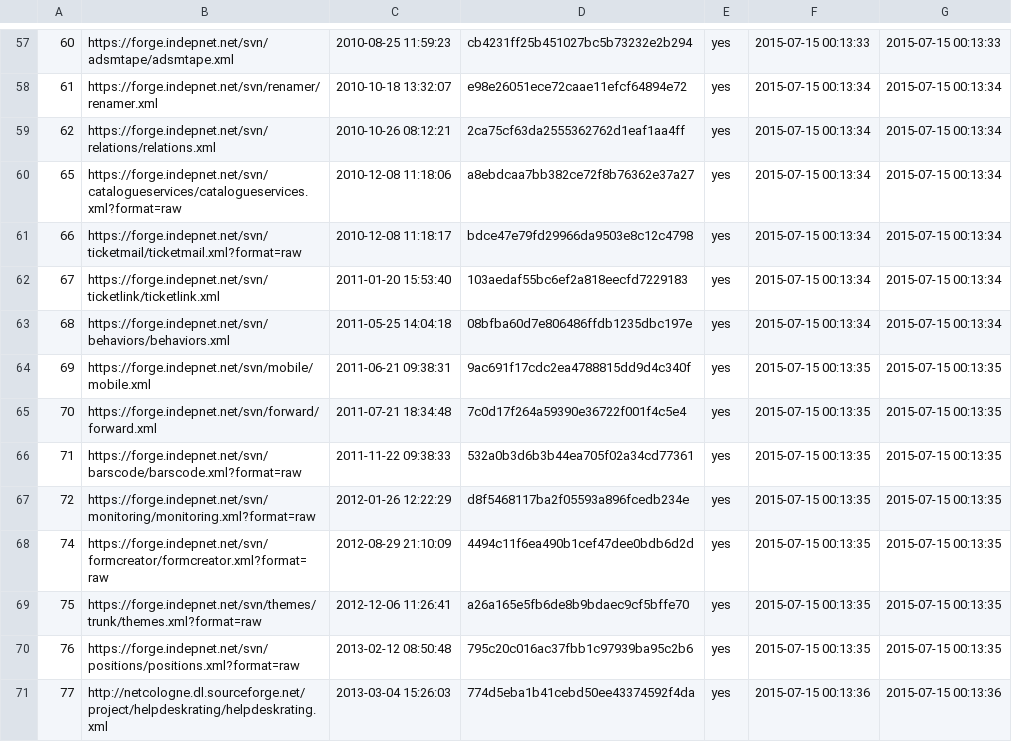
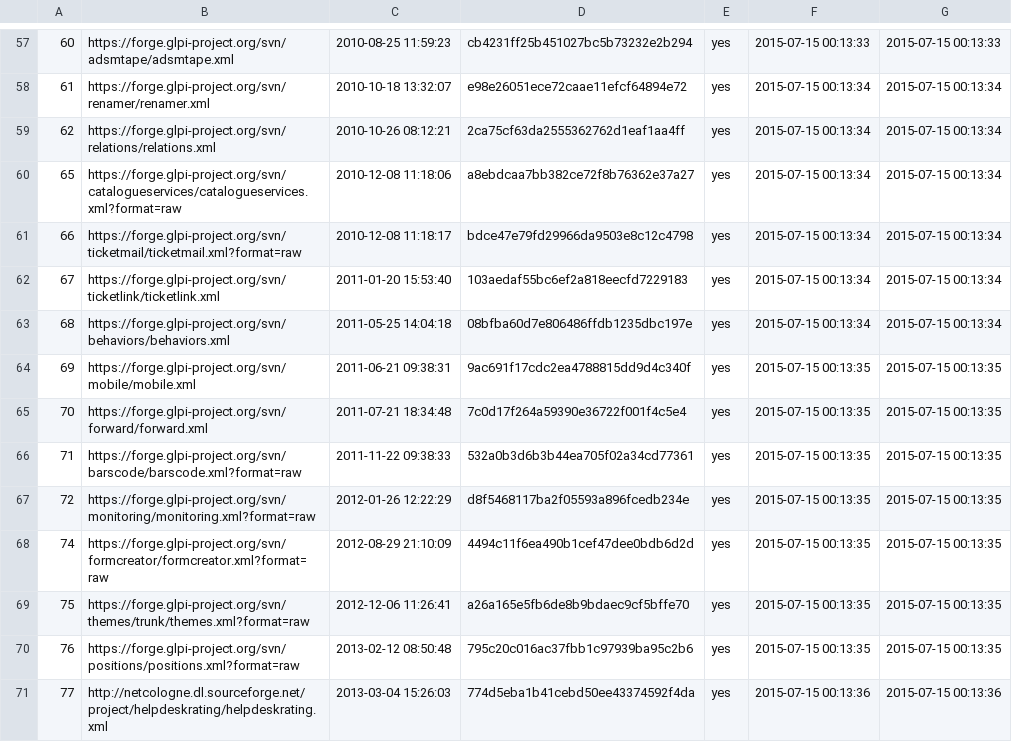
Before and after one commit to glpi-project/plugins, a CSV file: misc/indepnet.csv, drawn as a sheet; only a part is shown, gaps mark what is left out; the diff covers the shown part only.

Commit message:
modifying original indepnet plugins list according
to new domain

```diff
--- a/misc/indepnet.csv
+++ b/misc/indepnet.csv
@@ -57,15 +57,15 @@
-"60";"https://forge.indepnet.net/svn/adsmtape/adsmtape.xml";"2010-08-25 11:59:23";"cb4231ff25b451027bc5b73232e2b294";"yes";"2015-07-15 00:13:33";"2015-07-15 00:13:33"
-"61";"https://forge.indepnet.net/svn/renamer/renamer.xml";"2010-10-18 13:32:07";"e98e26051ece72caae11efcf64894e72";"yes";"2015-07-15 00:13:34";"2015-07-15 00:13:34"
-"62";"https://forge.indepnet.net/svn/relations/relations.xml";"2010-10-26 08:12:21";"2ca75cf63da2555362762d1eaf1aa4ff";"yes";"2015-07-15 00:13:34";"2015-07-15 00:13:34"
-"65";"https://forge.indepnet.net/svn/catalogueservices/catalogueservices.xml?format=raw";"2010-12-08 11:18:06";"a8ebdcaa7bb382ce72f8b76362e37a27";"yes";"2015-07-15 00:13:34";"2015-07-15 00:13:34"
-"66";"https://forge.indepnet.net/svn/ticketmail/ticketmail.xml?format=raw";"2010-12-08 11:18:17";"bdce47e79fd29966da9503e8c12c4798";"yes";"2015-07-15 00:13:34";"2015-07-15 00:13:34"
-"67";"https://forge.indepnet.net/svn/ticketlink/ticketlink.xml";"2011-01-20 15:53:40";"103aedaf55bc6ef2a818eecfd7229183";"yes";"2015-07-15 00:13:34";"2015-07-15 00:13:34"
-"68";"https://forge.indepnet.net/svn/behaviors/behaviors.xml";"2011-05-25 14:04:18";"08bfba60d7e806486ffdb1235dbc197e";"yes";"2015-07-15 00:13:34";"2015-07-15 00:13:34"
-"69";"https://forge.indepnet.net/svn/mobile/mobile.xml";"2011-06-21 09:38:31";"9ac691f17cdc2ea4788815dd9d4c340f";"yes";"2015-07-15 00:13:35";"2015-07-15 00:13:35"
-"70";"https://forge.indepnet.net/svn/forward/forward.xml";"2011-07-21 18:34:48";"7c0d17f264a59390e36722f001f4c5e4";"yes";"2015-07-15 00:13:35";"2015-07-15 00:13:35"
-"71";"https://forge.indepnet.net/svn/barscode/barscode.xml?format=raw";"2011-11-22 09:38:33";"532a0b3d6b3b44ea705f02a34cd77361";"yes";"2015-07-15 00:13:35";"2015-07-15 00:13:35"
-"72";"https://forge.indepnet.net/svn/monitoring/monitoring.xml?format=raw";"2012-01-26 12:22:29";"d8f5468117ba2f05593a896fcedb234e";"yes";"2015-07-15 00:13:35";"2015-07-15 00:13:35"
-"74";"https://forge.indepnet.net/svn/formcreator/formcreator.xml?format=raw";"2012-08-29 21:10:09";"4494c11f6ea490b1cef47dee0bdb6d2d";"yes";"2015-07-15 00:13:35";"2015-07-15 00:13:35"
-"75";"https://forge.indepnet.net/svn/themes/trunk/themes.xml?format=raw";"2012-12-06 11:26:41";"a26a165e5fb6de8b9bdaec9cf5bffe70";"yes";"2015-07-15 00:13:35";"2015-07-15 00:13:35"
-"76";"https://forge.indepnet.net/svn/positions/positions.xml?format=raw";"2013-02-12 08:50:48";"795c20c016ac37fbb1c97939ba95c2b6";"yes";"2015-07-15 00:13:35";"2015-07-15 00:13:35"
+"60";"https://forge.glpi-project.org/svn/adsmtape/adsmtape.xml";"2010-08-25 11:59:23";"cb4231ff25b451027bc5b73232e2b294";"yes";"2015-07-15 00:13:33";"2015-07-15 00:13:33"
+"61";"https://forge.glpi-project.org/svn/renamer/renamer.xml";"2010-10-18 13:32:07";"e98e26051ece72caae11efcf64894e72";"yes";"2015-07-15 00:13:34";"2015-07-15 00:13:34"
+"62";"https://forge.glpi-project.org/svn/relations/relations.xml";"2010-10-26 08:12:21";"2ca75cf63da2555362762d1eaf1aa4ff";"yes";"2015-07-15 00:13:34";"2015-07-15 00:13:34"
+"65";"https://forge.glpi-project.org/svn/catalogueservices/catalogueservices.xml?format=raw";"2010-12-08 11:18:06";"a8ebdcaa7bb382ce72f8b76362e37a27";"yes";"2015-07-15 00:13:34";"2015-07-15 00:13:34"
+"66";"https://forge.glpi-project.org/svn/ticketmail/ticketmail.xml?format=raw";"2010-12-08 11:18:17";"bdce47e79fd29966da9503e8c12c4798";"yes";"2015-07-15 00:13:34";"2015-07-15 00:13:34"
+"67";"https://forge.glpi-project.org/svn/ticketlink/ticketlink.xml";"2011-01-20 15:53:40";"103aedaf55bc6ef2a818eecfd7229183";"yes";"2015-07-15 00:13:34";"2015-07-15 00:13:34"
+"68";"https://forge.glpi-project.org/svn/behaviors/behaviors.xml";"2011-05-25 14:04:18";"08bfba60d7e806486ffdb1235dbc197e";"yes";"2015-07-15 00:13:34";"2015-07-15 00:13:34"
+"69";"https://forge.glpi-project.org/svn/mobile/mobile.xml";"2011-06-21 09:38:31";"9ac691f17cdc2ea4788815dd9d4c340f";"yes";"2015-07-15 00:13:35";"2015-07-15 00:13:35"
+"70";"https://forge.glpi-project.org/svn/forward/forward.xml";"2011-07-21 18:34:48";"7c0d17f264a59390e36722f001f4c5e4";"yes";"2015-07-15 00:13:35";"2015-07-15 00:13:35"
+"71";"https://forge.glpi-project.org/svn/barscode/barscode.xml?format=raw";"2011-11-22 09:38:33";"532a0b3d6b3b44ea705f02a34cd77361";"yes";"2015-07-15 00:13:35";"2015-07-15 00:13:35"
+"72";"https://forge.glpi-project.org/svn/monitoring/monitoring.xml?format=raw";"2012-01-26 12:22:29";"d8f5468117ba2f05593a896fcedb234e";"yes";"2015-07-15 00:13:35";"2015-07-15 00:13:35"
+"74";"https://forge.glpi-project.org/svn/formcreator/formcreator.xml?format=raw";"2012-08-29 21:10:09";"4494c11f6ea490b1cef47dee0bdb6d2d";"yes";"2015-07-15 00:13:35";"2015-07-15 00:13:35"
+"75";"https://forge.glpi-project.org/svn/themes/trunk/themes.xml?format=raw";"2012-12-06 11:26:41";"a26a165e5fb6de8b9bdaec9cf5bffe70";"yes";"2015-07-15 00:13:35";"2015-07-15 00:13:35"
+"76";"https://forge.glpi-project.org/svn/positions/positions.xml?format=raw";"2013-02-12 08:50:48";"795c20c016ac37fbb1c97939ba95c2b6";"yes";"2015-07-15 00:13:35";"2015-07-15 00:13:35"
 "77";"http://netcologne.dl.sourceforge.net/project/helpdeskrating/helpdeskrating.xml";"2013-03-04 15:26:03";"774d5eba1b41cebd50ee43374592f4da";"yes";"2015-07-15 00:13:36";"2015-07-15 00:13:36"
```
Also changed, not shown: 69 edited cells elsewhere in this file.
